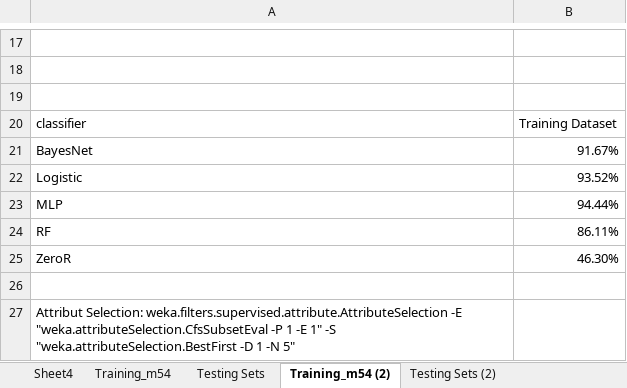
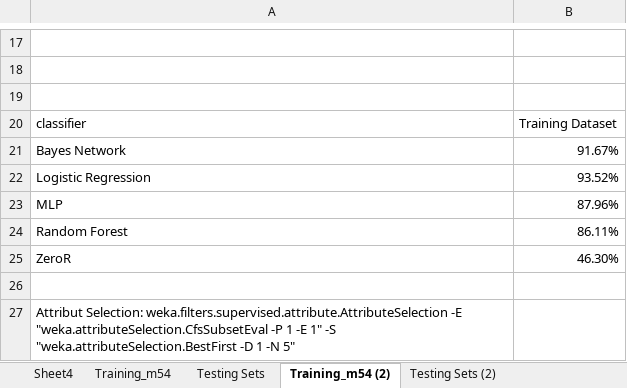
Before and after one commit to summertangg/mirna, an Excel workbook: resources/results/classifier_comparison.xlsx, sheet Training_m54 (2), drawn as a sheet; only a part is shown, gaps mark what is left out; values as stored, in another font and other column widths than the file's, no borders; charts and pictures not drawn; the diff names each change by its address in the sheet, - before the commit and + after, or states it on an @@ line.

Commit message:
880 regenerate training and testing sets

```diff
--- a/resources/results/classifier_comparison.xlsx (sheet Training_m54 (2))
+++ b/resources/results/classifier_comparison.xlsx (sheet Training_m54 (2))
-A21: BayesNet
+A21: Bayes Network
-A22: Logistic
+A22: Logistic Regression
-B23: 94.44%
+B23: 87.96%
-A24: RF
+A24: Random Forest
```
Also changed, not shown: sheet Testing Sets (2), charts or pictures, 9 other files.
